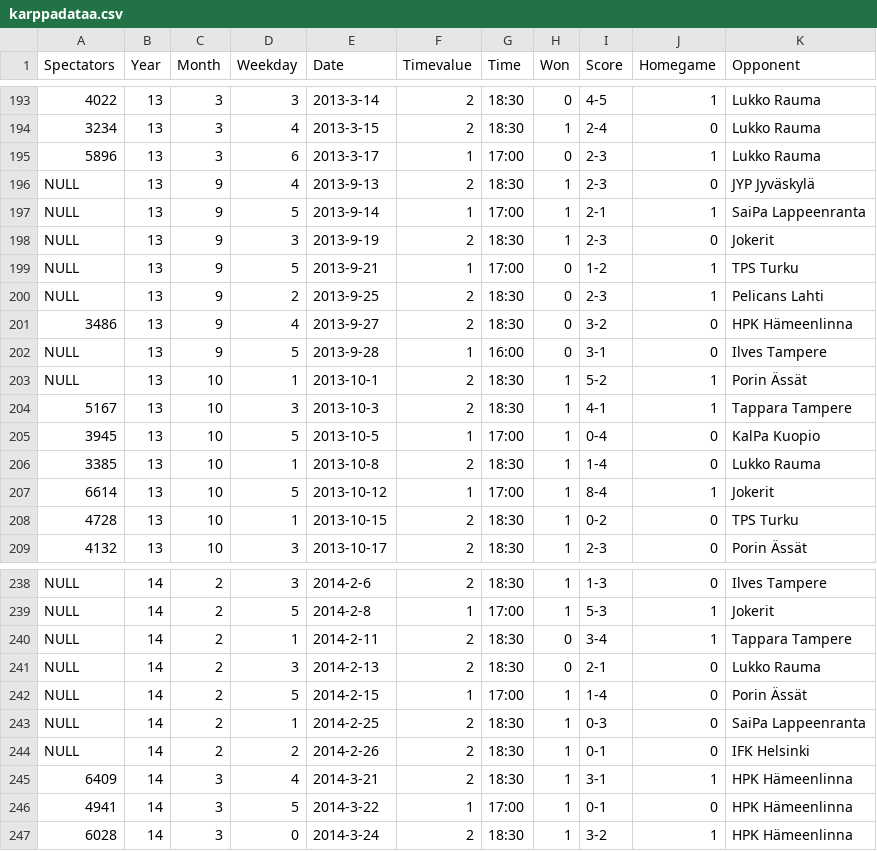
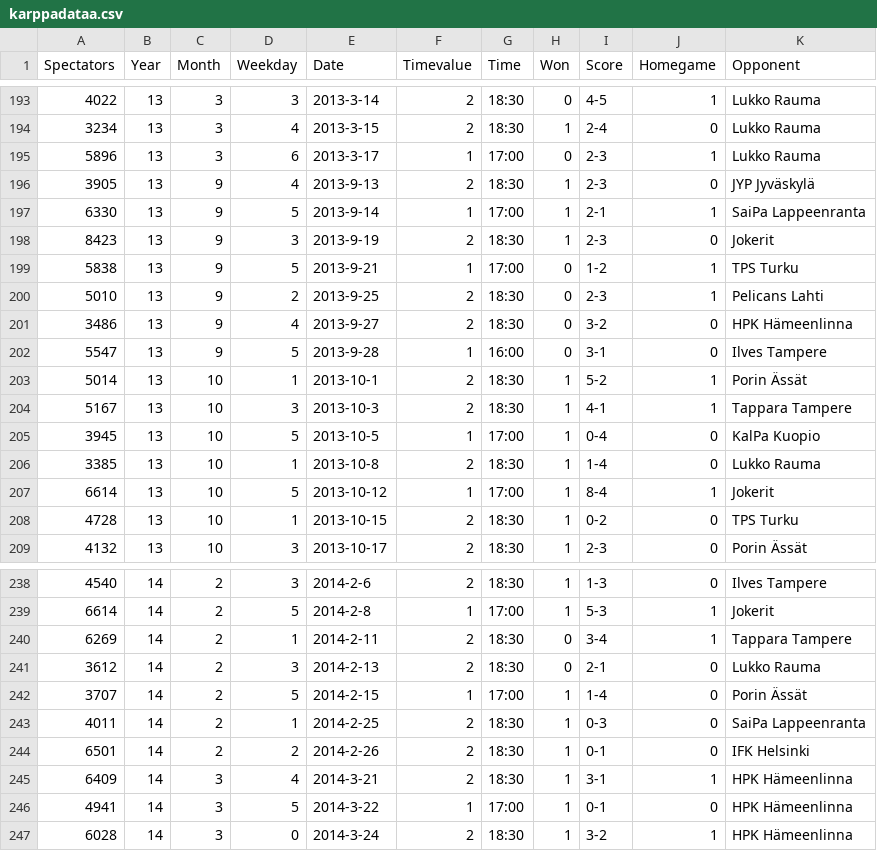
Before and after one commit to Jaleksi/Karppadataa, a CSV file: karppadataa.csv, drawn as a sheet; only a part is shown, gaps mark what is left out; the diff covers the shown part only; the diff names each change by its address in the sheet, - before the commit and + after, or states it on an @@ line.

```diff
--- a/karppadataa.csv
+++ b/karppadataa.csv
-A196 (Spectators): NULL
+A196 (Spectators): 3905
-A197 (Spectators): NULL
+A197 (Spectators): 6330
-A198 (Spectators): NULL
+A198 (Spectators): 8423
-A199 (Spectators): NULL
+A199 (Spectators): 5838
-A200 (Spectators): NULL
+A200 (Spectators): 5010
-A202 (Spectators): NULL
+A202 (Spectators): 5547
-A203 (Spectators): NULL
+A203 (Spectators): 5014
-A238 (Spectators): NULL
+A238 (Spectators): 4540
-A239 (Spectators): NULL
+A239 (Spectators): 6614
-A240 (Spectators): NULL
+A240 (Spectators): 6269
-A241 (Spectators): NULL
+A241 (Spectators): 3612
-A242 (Spectators): NULL
+A242 (Spectators): 3707
-A243 (Spectators): NULL
+A243 (Spectators): 4011
-A244 (Spectators): NULL
+A244 (Spectators): 6501
```
Also changed, not shown: 27 edited cells elsewhere in this file.
